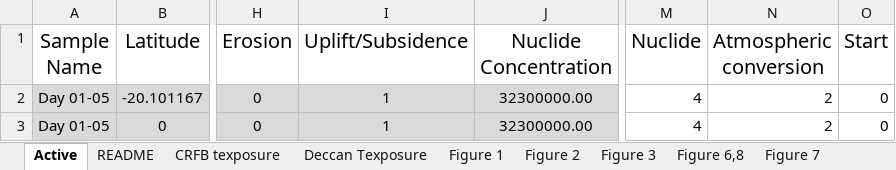
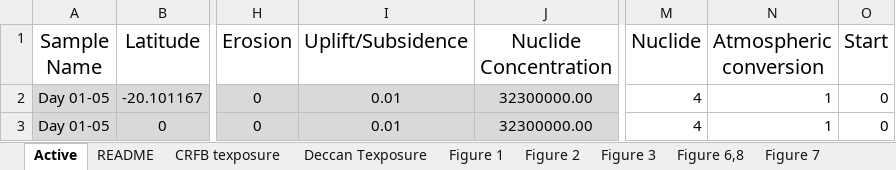
Before and after one commit to mmijjum/Production_Rates_Calculator, an Excel workbook: src/Data/Inputs.xlsx, sheet Active, drawn as a sheet; only a part is shown, gaps mark what is left out; values as stored, in another font and other column widths than the file's, no borders; the diff names each change by its address in the sheet, - before the commit and + after, or states it on an @@ line.

```diff
--- a/src/Data/Inputs.xlsx (sheet Active)
+++ b/src/Data/Inputs.xlsx (sheet Active)
-I2:I3 (Uplift/Subsidence): 1
+I2:I3 (Uplift/Subsidence): 0.01
-N2:N3 (Atmospheric conversion): 2
+N2:N3 (Atmospheric conversion): 1
```
Also changed, not shown: 1 other file.
